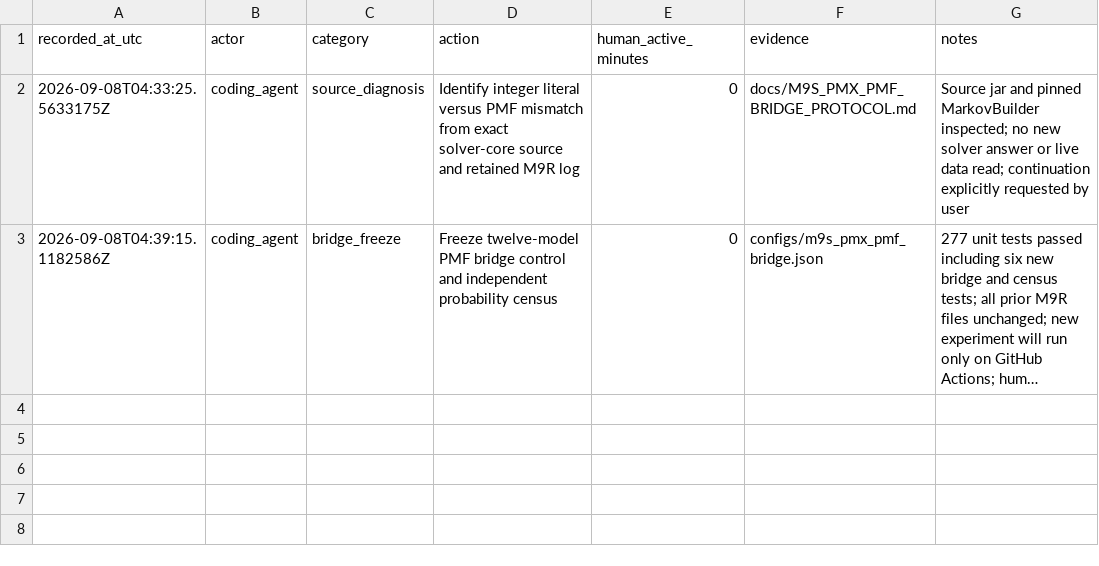
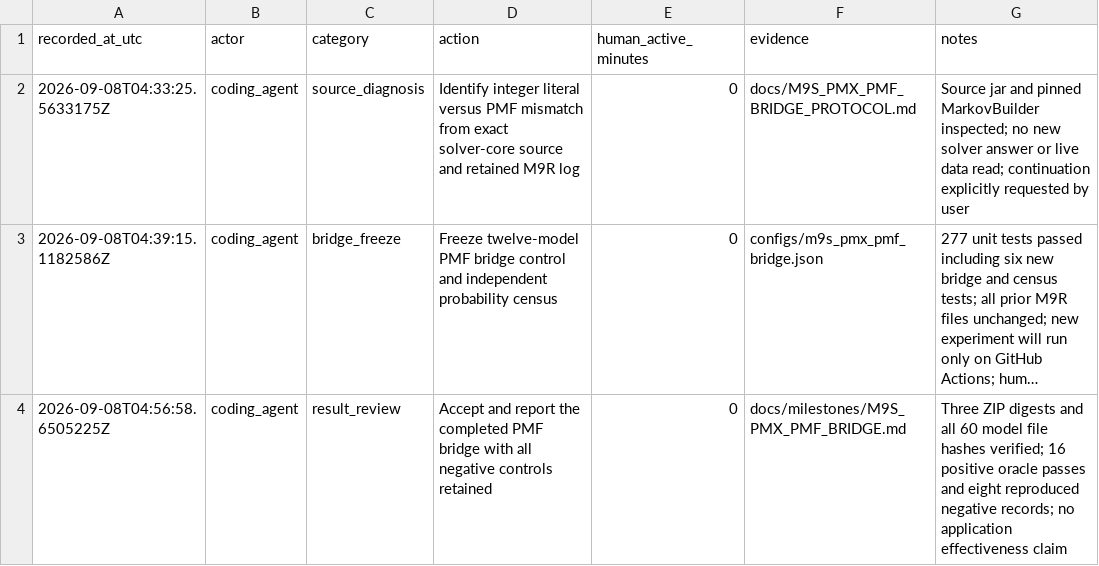
Before and after one commit to a-a-k/telemetry-availability-identification, a CSV file: docs/M9S_MANUAL_ACTIONS.csv, drawn as a sheet; long unchanged cells end in …; the diff names each change by its address in the sheet, - before the commit and + after, or states it on an @@ line.

Commit message:
Report qualified PMX solver bridge and external request census

```diff
--- a/docs/M9S_MANUAL_ACTIONS.csv
+++ b/docs/M9S_MANUAL_ACTIONS.csv
+row 4: 2026-09-08T04:56:58.6505225Z | coding_agent | result_review | Accept and report the completed PMF bridge with all negative controls retained | 0 | docs/milestones/M9S_PMX_PMF_BRIDGE.md | Three ZIP digests and all 60 model file hashes verified; 16 positive oracle passes and eight reproduced negative records; no application effectiveness claim
```
Also changed, not shown: 25 other files.
